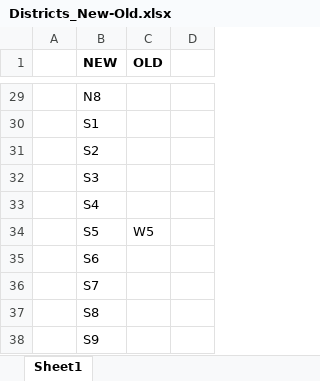
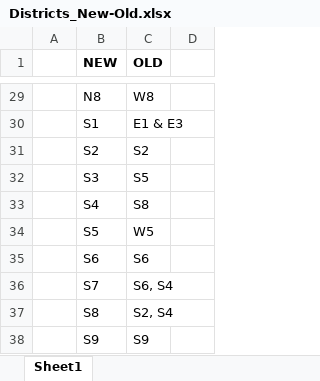
Before and after one commit to austincodeit/austincodeit.github.io, an Excel workbook: data/IMN-textfiles/Districts_New-Old.xlsx, sheet Sheet1, drawn as a sheet; only a part is shown, gaps mark what is left out; values as stored, in another font and other column widths than the file's, no borders; the diff covers the shown part only; the diff names each change by its address in the sheet, - before the commit and + after, or states it on an @@ line.

```diff
--- a/data/IMN-textfiles/Districts_New-Old.xlsx (sheet Sheet1)
+++ b/data/IMN-textfiles/Districts_New-Old.xlsx (sheet Sheet1)
-C29 (OLD): (empty)
+C29 (OLD): W8
-C30 (OLD): (empty)
+C30 (OLD): E1 & E3
-C31 (OLD): (empty)
+C31 (OLD): S2
-C32 (OLD): (empty)
+C32 (OLD): S5
-C33 (OLD): (empty)
+C33 (OLD): S8
-C35 (OLD): (empty)
+C35 (OLD): S6
-C36 (OLD): (empty)
+C36 (OLD): S6, S4
-C37 (OLD): (empty)
+C37 (OLD): S2, S4
-C38 (OLD): (empty)
+C38 (OLD): S9
```
Also changed, not shown: 29 edited cells and cell formats elsewhere in this sheet, 10 other files.
